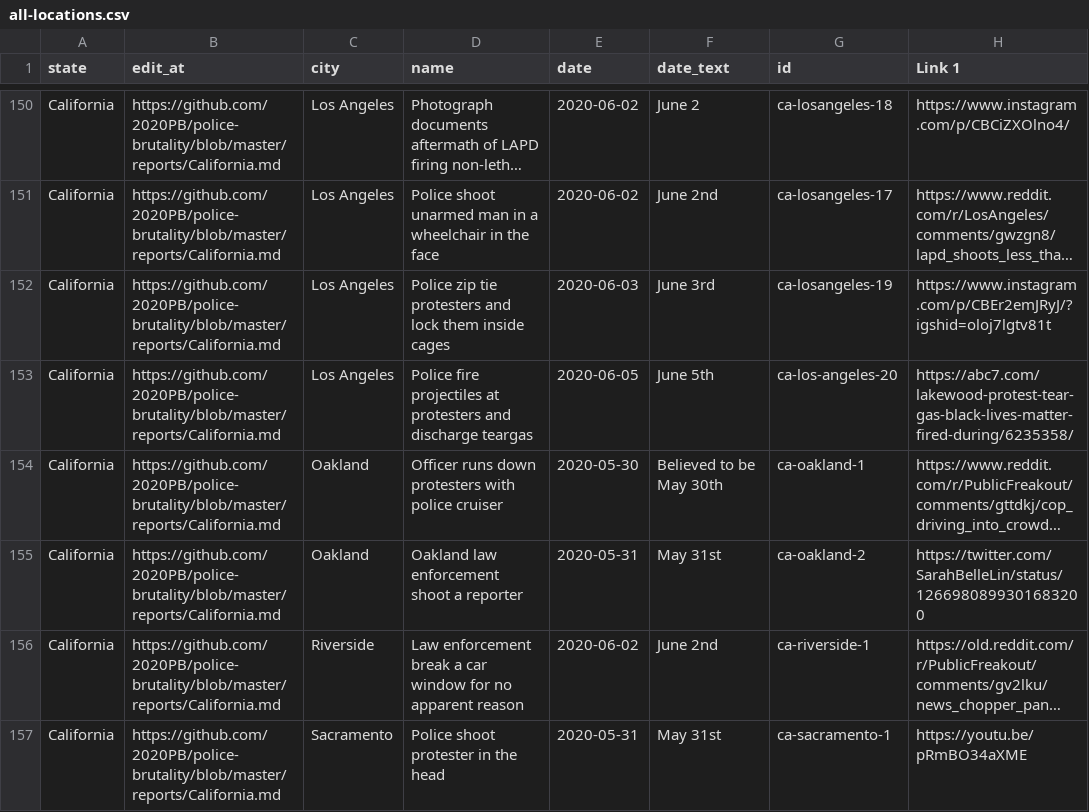
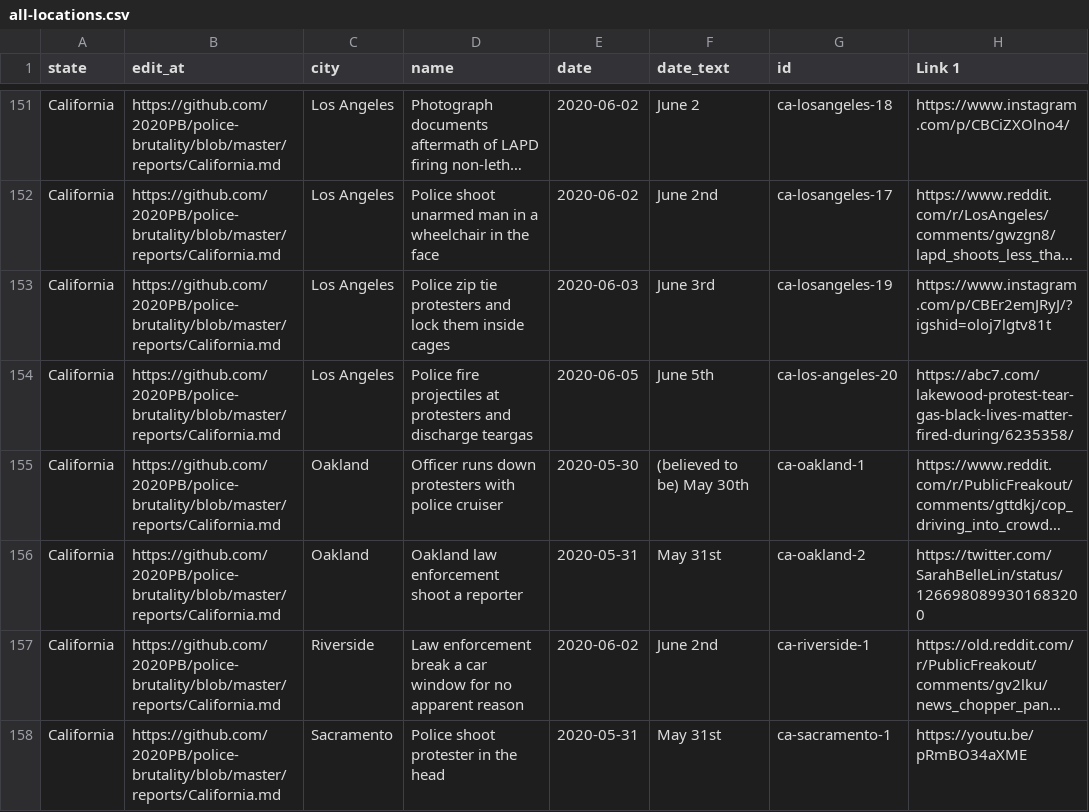
Before and after one commit to MikeYEG/police-brutality, a CSV file: all-locations.csv, drawn as a sheet; only a part is shown, gaps mark what is left out; long unchanged cells end in …; addresses are those after the commit; the diff covers the shown part only; the diff names each change by its address in the sheet, - before the commit and + after, or states it on an @@ line.

```diff
--- a/all-locations.csv
+++ b/all-locations.csv
-F155 (date_text): Believed to be May 30th
+F155 (date_text): (believed to be) May 30th
```
Also changed, not shown: 3 added rows and 4 edited cells elsewhere in this file, 2 other files.
